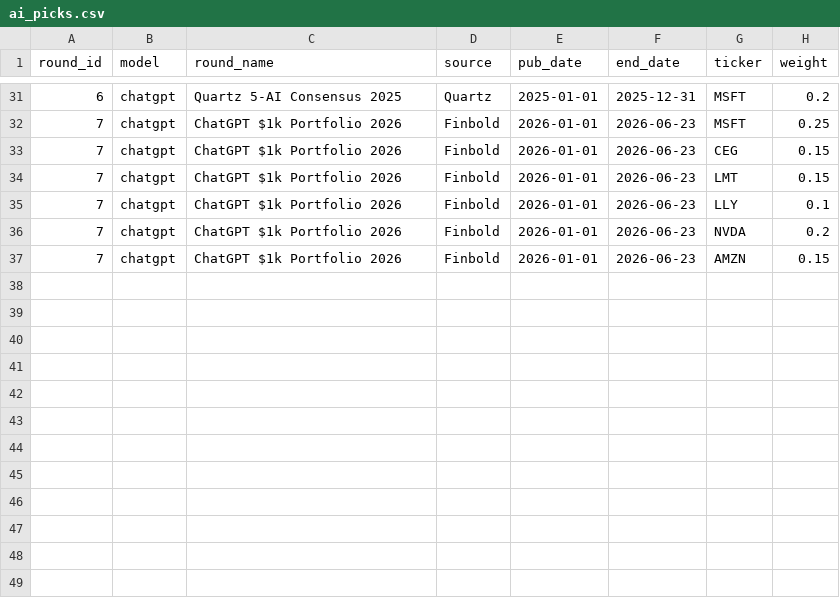
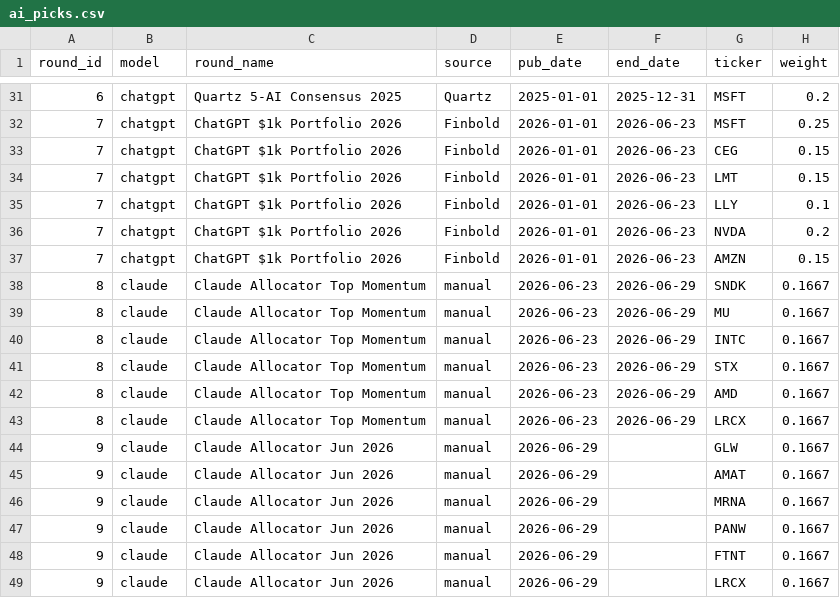
Before and after one commit to ranvirv1/asymmetric-allocator, a CSV file: data/ai_picks.csv, drawn as a sheet; only a part is shown, gaps mark what is left out.

```diff
--- a/data/ai_picks.csv
+++ b/data/ai_picks.csv
@@ -37 +37,13 @@ round_id,model,round_name,source,pub_date,end_date,ticker,weight
 7,chatgpt,ChatGPT $1k Portfolio 2026,Finbold,2026-01-01,2026-06-23,AMZN,0.15
+8,claude,Claude Allocator Top Momentum,manual,2026-06-23,2026-06-29,SNDK,0.1667
+8,claude,Claude Allocator Top Momentum,manual,2026-06-23,2026-06-29,MU,0.1667
+8,claude,Claude Allocator Top Momentum,manual,2026-06-23,2026-06-29,INTC,0.1667
+8,claude,Claude Allocator Top Momentum,manual,2026-06-23,2026-06-29,STX,0.1667
+8,claude,Claude Allocator Top Momentum,manual,2026-06-23,2026-06-29,AMD,0.1667
+8,claude,Claude Allocator Top Momentum,manual,2026-06-23,2026-06-29,LRCX,0.1667
+9,claude,Claude Allocator Jun 2026,manual,2026-06-29,,GLW,0.1667
+9,claude,Claude Allocator Jun 2026,manual,2026-06-29,,AMAT,0.1667
+9,claude,Claude Allocator Jun 2026,manual,2026-06-29,,MRNA,0.1667
+9,claude,Claude Allocator Jun 2026,manual,2026-06-29,,PANW,0.1667
+9,claude,Claude Allocator Jun 2026,manual,2026-06-29,,FTNT,0.1667
+9,claude,Claude Allocator Jun 2026,manual,2026-06-29,,LRCX,0.1667
```
Also changed, not shown: 16 other files.
